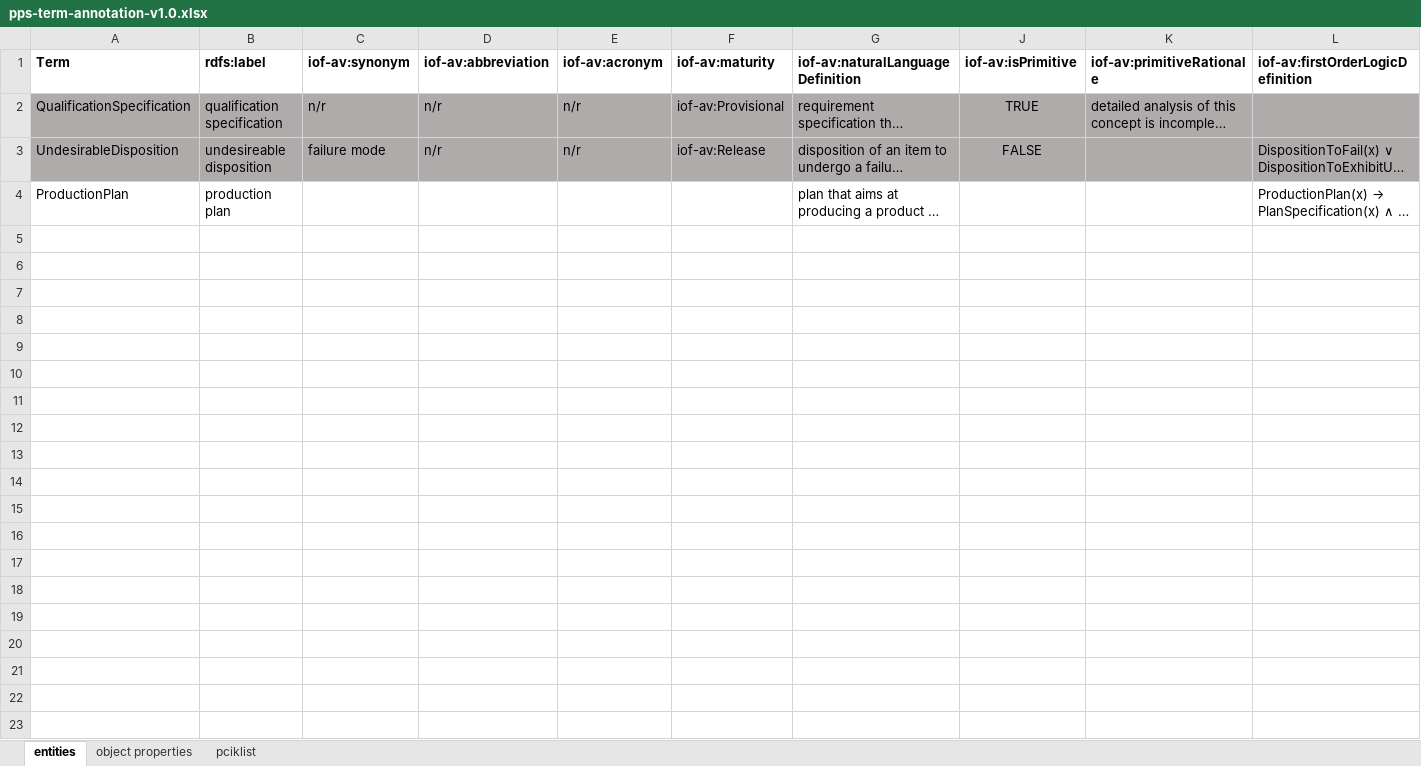
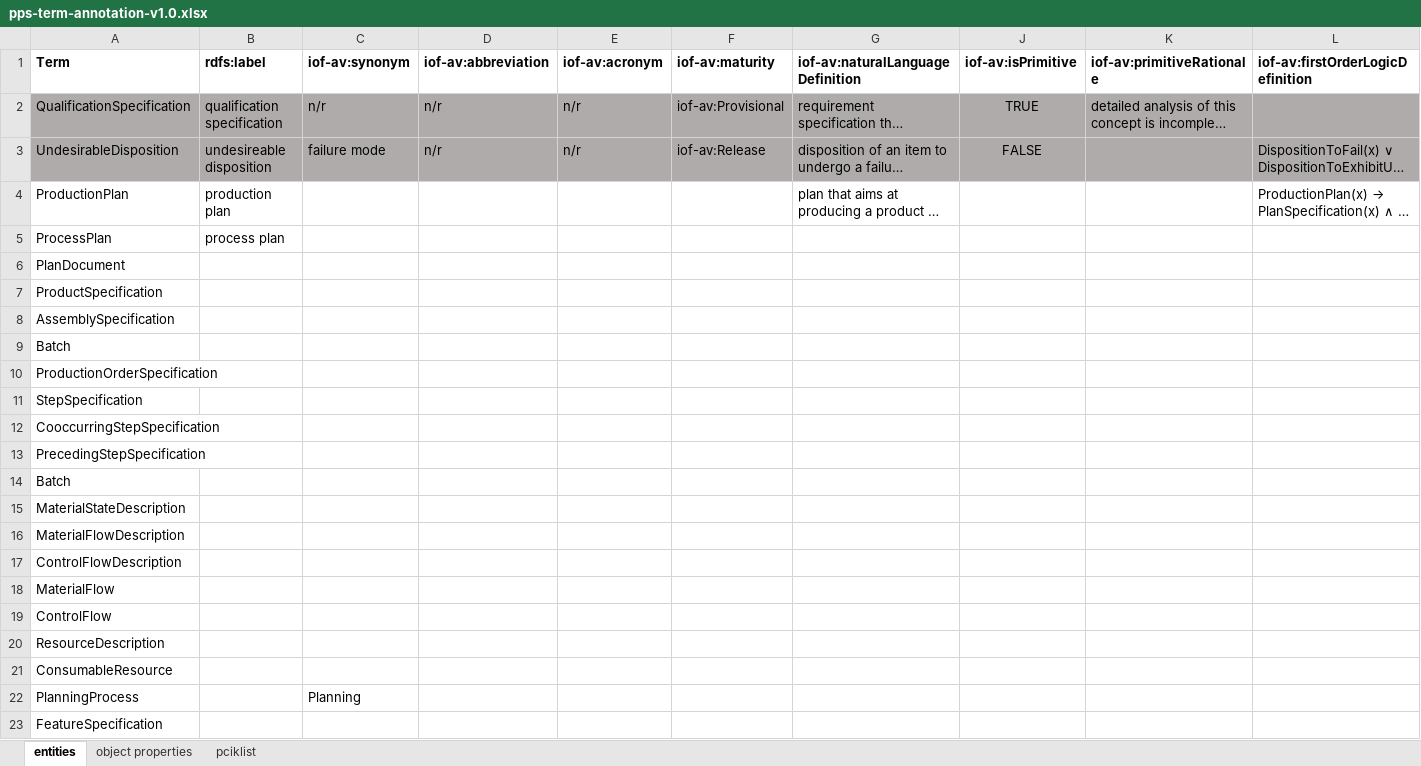
Before and after one commit to iofoundry/ontology, an Excel workbook: productionplanning/doc/pps-term-annotation-v1.0.xlsx, sheet entities, drawn as a sheet; only a part is shown; long unchanged cells end in …; values as stored, in another font and other column widths than the file's, no borders; rows hold the shown columns only; the diff covers the shown part only; the diff names each change by its address in the sheet, - before the commit and + after, or states it on an @@ line.

Commit message:
Added possible terms in annotation spreadsheet

```diff
--- a/productionplanning/doc/pps-term-annotation-v1.0.xlsx (sheet entities)
+++ b/productionplanning/doc/pps-term-annotation-v1.0.xlsx (sheet entities)
+row 5: ProcessPlan | process plan
+row 6: PlanDocument
+row 7: ProductSpecification
+row 8: AssemblySpecification
+row 9: Batch
+row 10: ProductionOrderSpecification
+row 11: StepSpecification
+row 12: CooccurringStepSpecification
+row 13: PrecedingStepSpecification
+row 14: Batch
+row 15: MaterialStateDescription
+row 16: MaterialFlowDescription
+row 17: ControlFlowDescription
+row 18: MaterialFlow
+row 19: ControlFlow
+row 20: ResourceDescription
+row 21: ConsumableResource
+row 22: PlanningProcess |  | Planning
+row 23: FeatureSpecification
```
Also changed, not shown: 38 added rows elsewhere in this sheet, sheet object properties, 3 other files.
